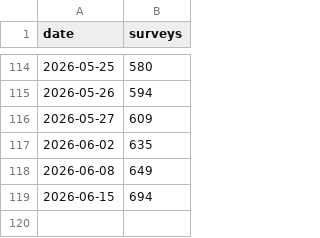
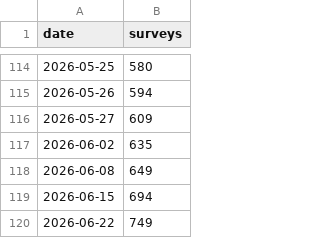
Before and after one commit to We3wei/bsl108-status, a CSV file: daily_progress.csv, drawn as a sheet; only a part is shown, gaps mark what is left out; the diff names each change by its address in the sheet, - before the commit and + after, or states it on an @@ line.

```diff
--- a/daily_progress.csv
+++ b/daily_progress.csv
+row 120: 2026-06-22 | 749
```
Also changed, not shown: 1 other file.
